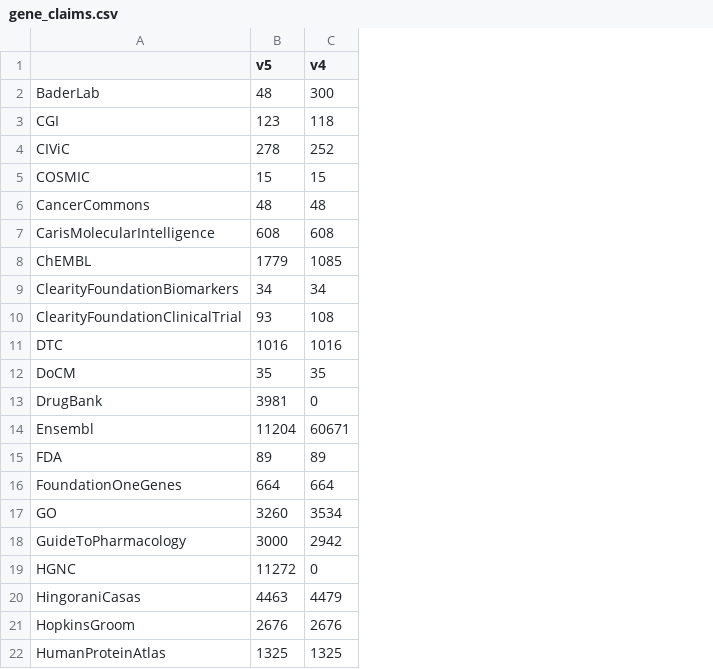
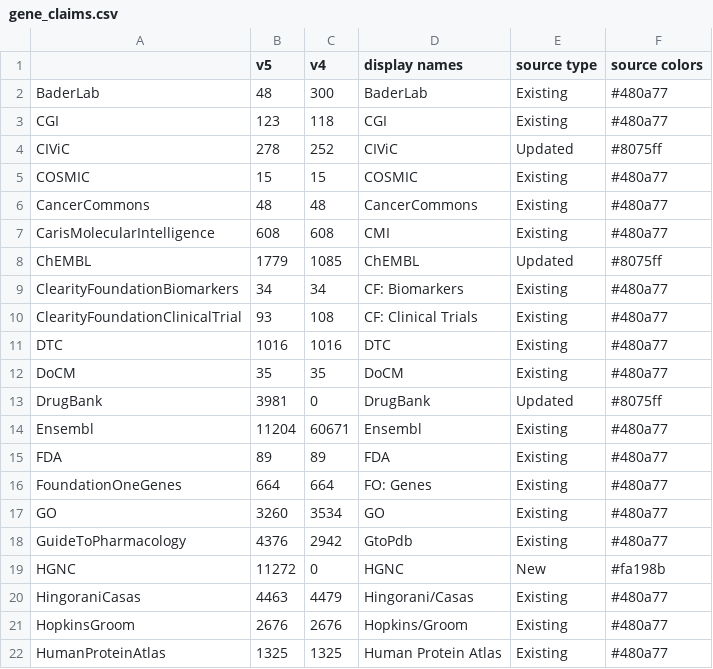
Before and after one commit to GenomicMedLab/therapy_normalization_analysis, a CSV file: dgidb-source-counts/gene_claims.csv, drawn as a sheet; only a part is shown; the diff names each change by its address in the sheet, - before the commit and + after, or states it on an @@ line.

```diff
--- a/dgidb-source-counts/gene_claims.csv
+++ b/dgidb-source-counts/gene_claims.csv
+column D (display names), rows 2-22: BaderLab | CGI | CIViC | COSMIC | CancerCommons | CMI | ChEMBL | CF: Biomarkers | CF: Clinical Trials | DTC | DoCM | DrugBank | Ensembl | FDA | FO: Genes | GO | GtoPdb | HGNC | Hingorani/Casas | Hopkins/Groom | Human Protein Atlas
+column E (source type), rows 2-22: Existing | Existing | Updated | Existing | Existing | Existing | Updated | Existing | Existing | Existing | Existing | Updated | Existing | Existing | Existing | Existing | Existing | New | Existing | Existing | Existing
+column F (source colors), rows 2-22: #480a77 | #480a77 | #8075ff | #480a77 | #480a77 | #480a77 | #8075ff | #480a77 | #480a77 | #480a77 | #480a77 | #8075ff | #480a77 | #480a77 | #480a77 | #480a77 | #480a77 | #fa198b | #480a77 | #480a77 | #480a77
-B18 (v5): 3000
+B18 (v5): 4376
```
Also changed, not shown: dgidb-source-counts/drug_claims.csv, dgidb-source-counts/interaction_claims.csv, 4 other files.
